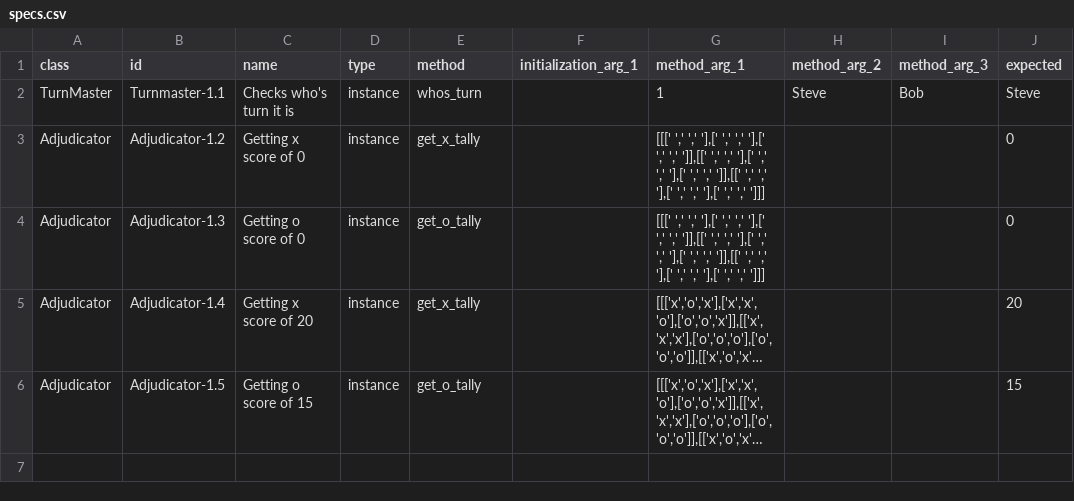
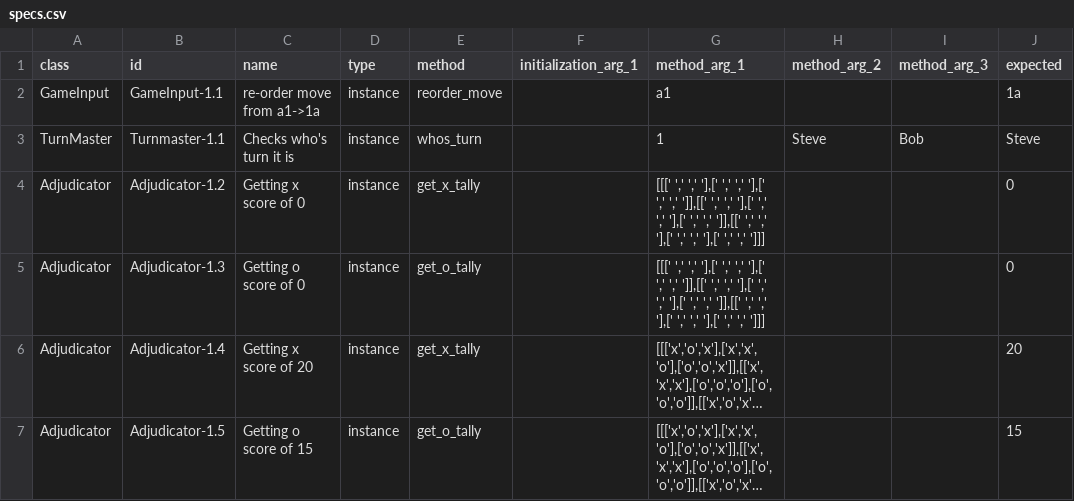
Before and after one commit to smith-sj/27, a CSV file: specs.csv, drawn as a sheet; long unchanged cells end in …; the diff names each change by its address in the sheet, - before the commit and + after, or states it on an @@ line.

```diff
--- a/specs.csv
+++ b/specs.csv
+row 2: GameInput | GameInput-1.1 | re-order move from a1->1a | instance | reorder_move |  | a1 |  |  | 1a
```
Also changed, not shown: 1 other file.
